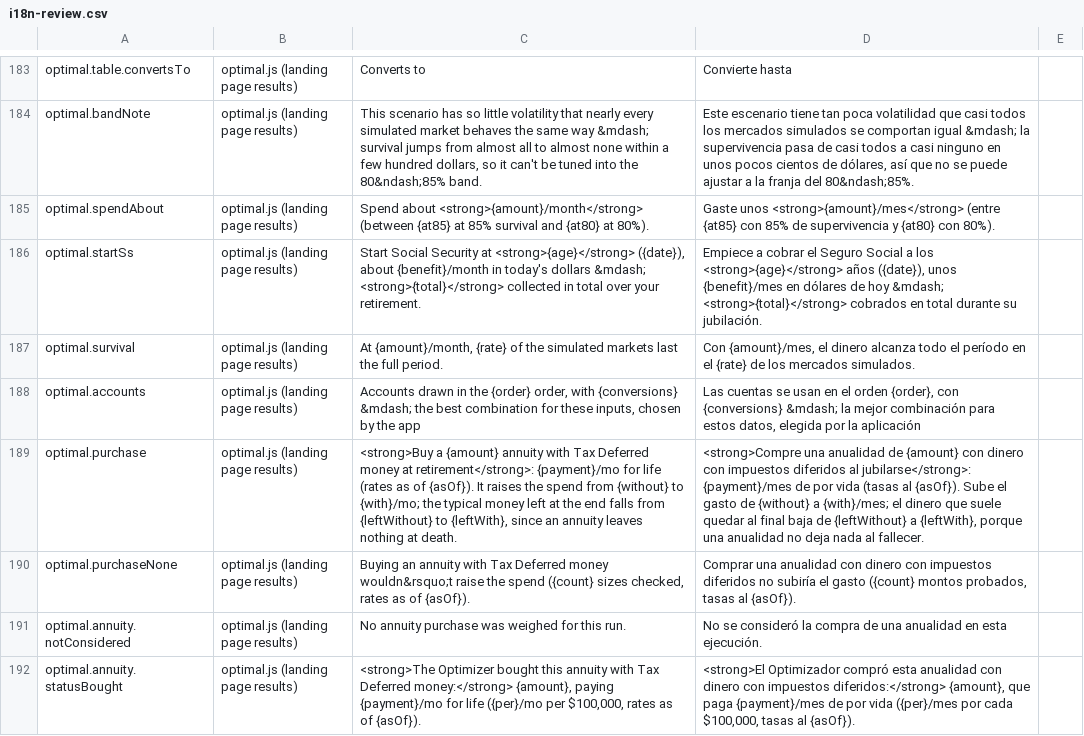
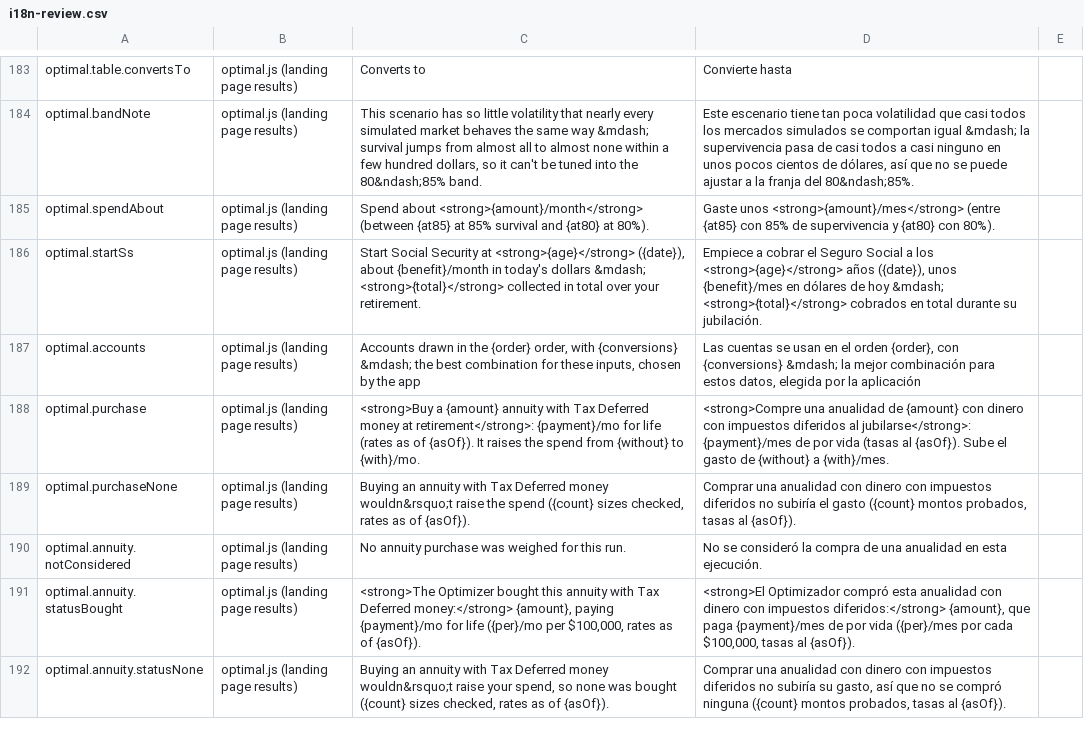
Before and after one commit to esscott1/MonteCarlo, a CSV file: docs/i18n-review.csv, drawn as a sheet; only a part is shown, gaps mark what is left out; the shorter side is filled out with more unchanged rows; removed rows and columns are numbered as before the commit, all else as after; the diff names each change by its address in the sheet, - before the commit and + after, or states it on an @@ line.

```diff
--- a/docs/i18n-review.csv
+++ b/docs/i18n-review.csv
-row 187: optimal.survival | optimal.js (landing page results) | At {amount}/month, {rate} of the simulated markets last the full period. | Con {amount}/mes, el dinero alcanza todo el período en el {rate} de los mercados simulados.
-C188: …{without} to {with}/mo; the typical money left at the end falls from {leftWithout} to {leftWith}, since an annuity leaves nothing at death.
+C188: …{without} to {with}/mo.
-D188: …{without} a {with}/mes; el dinero que suele quedar al final baja de {leftWithout} a {leftWith}, porque una anualidad no deja nada al fallecer.
+D188: …{without} a {with}/mes.
```
Also changed, not shown: 4 other files.
